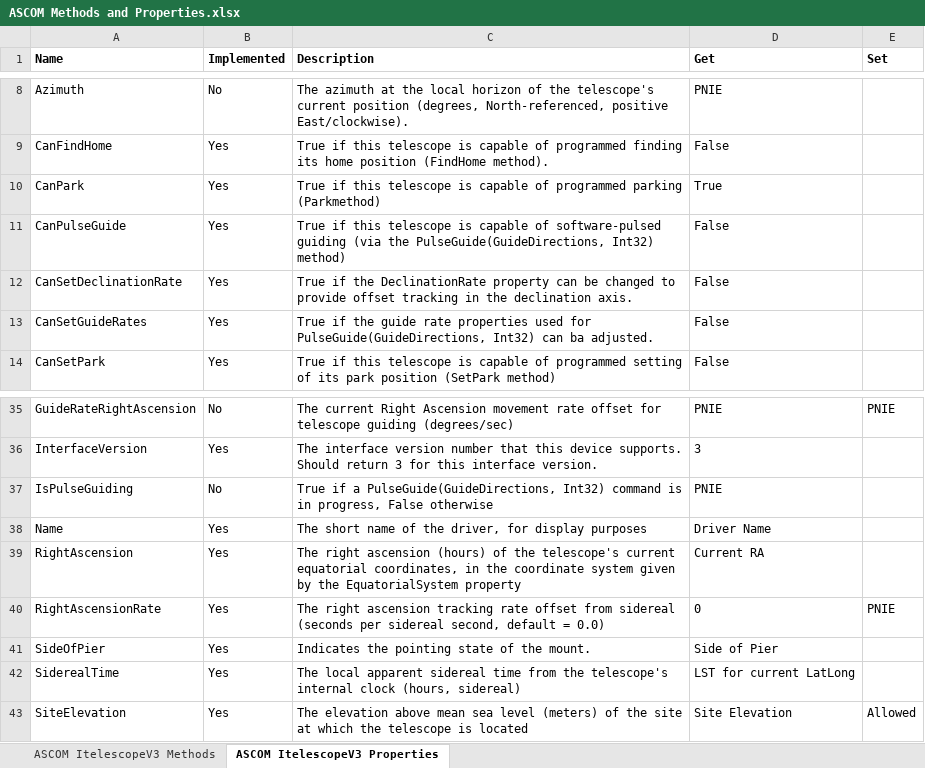
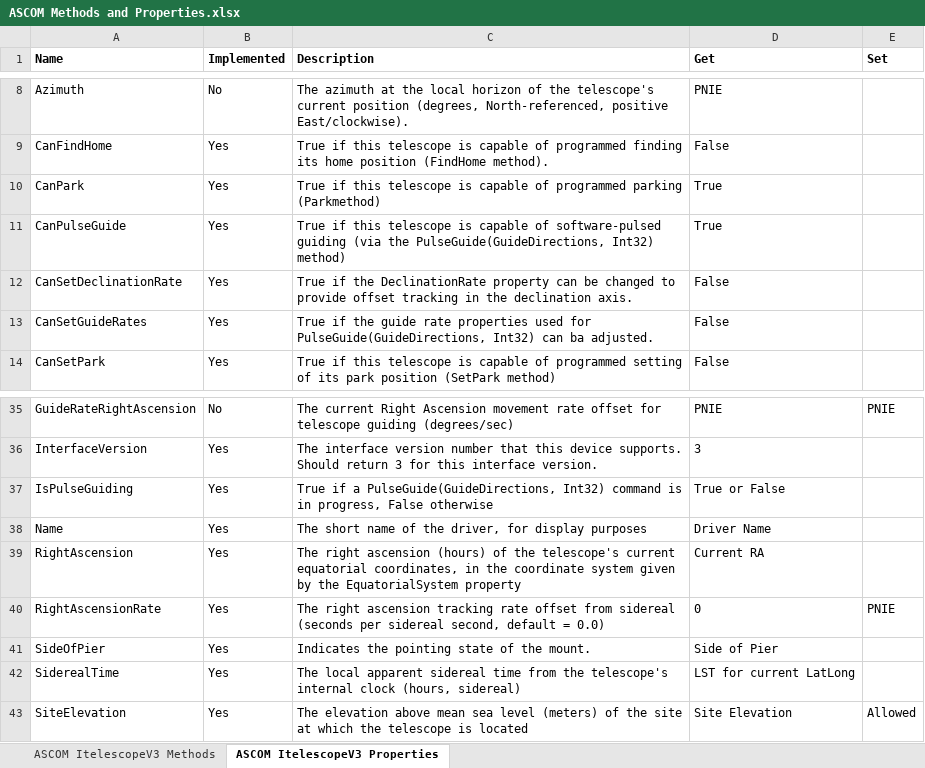
Before and after one commit to OpenAstroTech/OpenAstroTracker, an Excel workbook: Software/OpenAstroTracker ASCOM/ASCOM Methods and Properties.xlsx, sheet ASCOM ItelescopeV3 Properties, drawn as a sheet; only a part is shown, gaps mark what is left out; values as stored, in another font and other column widths than the file's, no borders; the diff names each change by its address in the sheet, - before the commit and + after, or states it on an @@ line.

Commit message:
Update Properties and Methods Spreadsheet

```diff
--- a/Software/OpenAstroTracker ASCOM/ASCOM Methods and Properties.xlsx (sheet ASCOM ItelescopeV3 Properties)
+++ b/Software/OpenAstroTracker ASCOM/ASCOM Methods and Properties.xlsx (sheet ASCOM ItelescopeV3 Properties)
-D11 (Get): False
+D11 (Get): True
-B37 (Implemented): No
+B37 (Implemented): Yes
-D37 (Get): PNIE
+D37 (Get): True or False
```
Also changed, not shown: sheet ASCOM ItelescopeV3 Methods.
